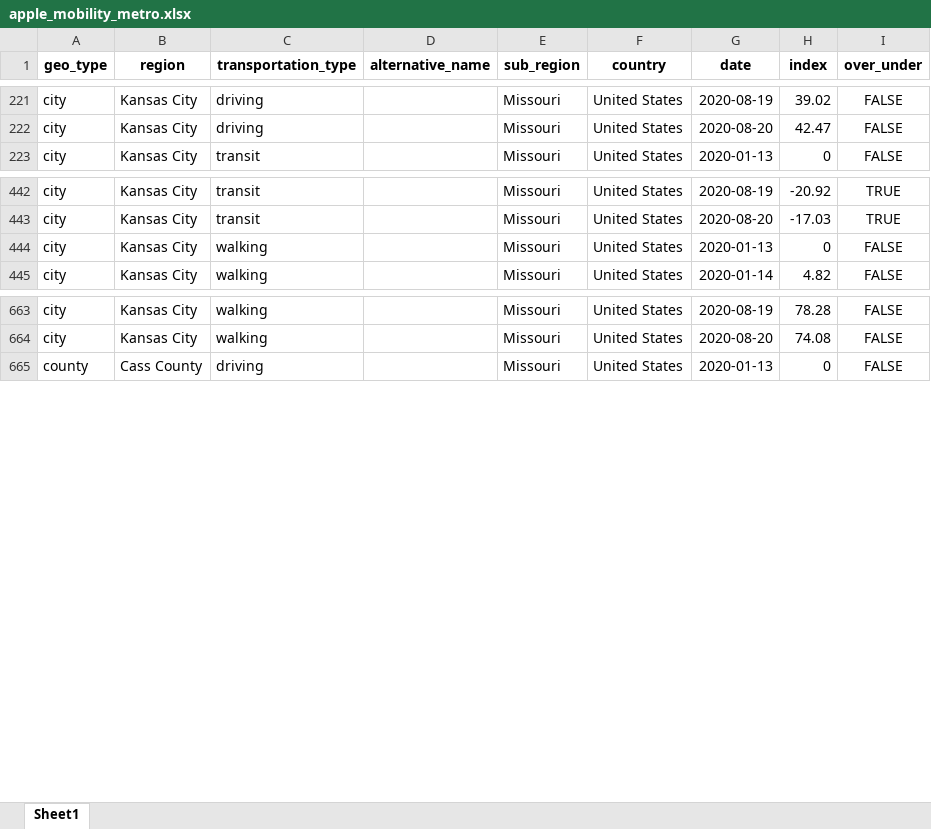
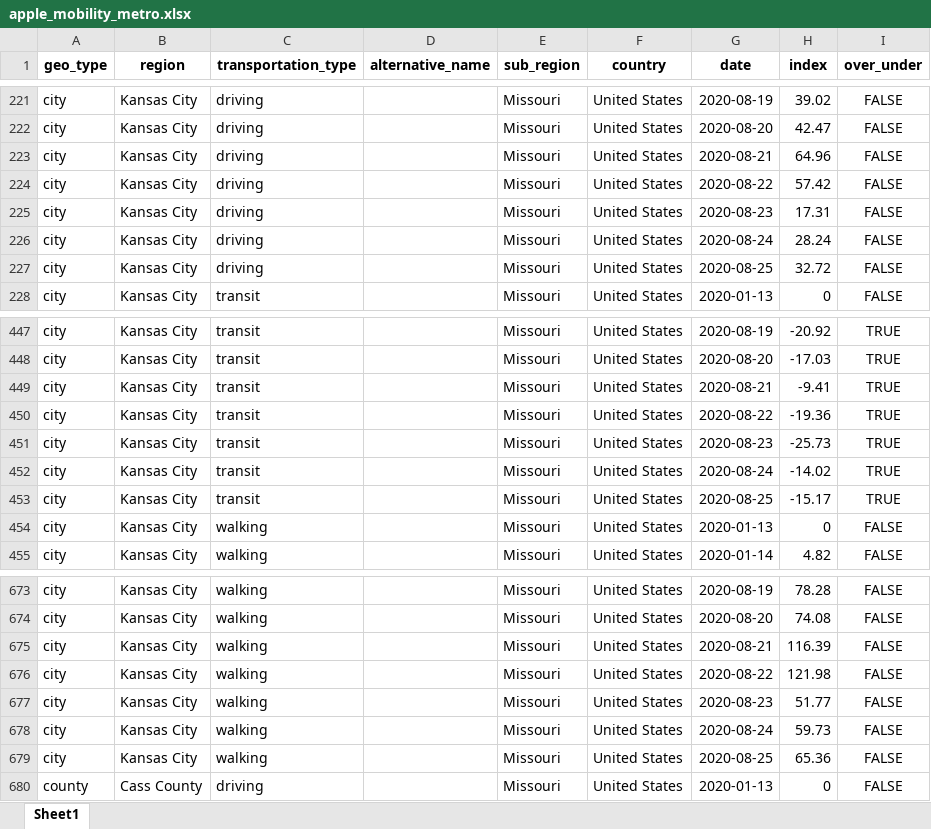
Before and after one commit to jimfelps/covid-tracking, an Excel workbook: output/apple_mobility_metro.xlsx, sheet Sheet1, drawn as a sheet; only a part is shown, gaps mark what is left out; values as stored, in another font and other column widths than the file's, no borders; the diff covers the shown part only; the diff names each change by its address in the sheet, - before the commit and + after, or states it on an @@ line.

```diff
--- a/output/apple_mobility_metro.xlsx (sheet Sheet1)
+++ b/output/apple_mobility_metro.xlsx (sheet Sheet1)
+row 223: city | Kansas City | driving |  | Missouri | United States | 2020-08-21 | 64.96 | FALSE
+row 224: city | Kansas City | driving |  | Missouri | United States | 2020-08-22 | 57.42 | FALSE
+row 225: city | Kansas City | driving |  | Missouri | United States | 2020-08-23 | 17.31 | FALSE
+row 226: city | Kansas City | driving |  | Missouri | United States | 2020-08-24 | 28.24 | FALSE
+row 227: city | Kansas City | driving |  | Missouri | United States | 2020-08-25 | 32.72 | FALSE
+row 449: city | Kansas City | transit |  | Missouri | United States | 2020-08-21 | -9.41 | TRUE
+row 450: city | Kansas City | transit |  | Missouri | United States | 2020-08-22 | -19.36 | TRUE
+row 451: city | Kansas City | transit |  | Missouri | United States | 2020-08-23 | -25.73 | TRUE
+row 452: city | Kansas City | transit |  | Missouri | United States | 2020-08-24 | -14.02 | TRUE
+row 453: city | Kansas City | transit |  | Missouri | United States | 2020-08-25 | -15.17 | TRUE
+row 675: city | Kansas City | walking |  | Missouri | United States | 2020-08-21 | 116.39 | FALSE
+row 676: city | Kansas City | walking |  | Missouri | United States | 2020-08-22 | 121.98 | FALSE
+row 677: city | Kansas City | walking |  | Missouri | United States | 2020-08-23 | 51.77 | FALSE
+row 678: city | Kansas City | walking |  | Missouri | United States | 2020-08-24 | 59.73 | FALSE
+row 679: city | Kansas City | walking |  | Missouri | United States | 2020-08-25 | 65.36 | FALSE
```
Also changed, not shown: 30 added rows elsewhere in this sheet, output/metro_driving.xlsx, 15 other files.
